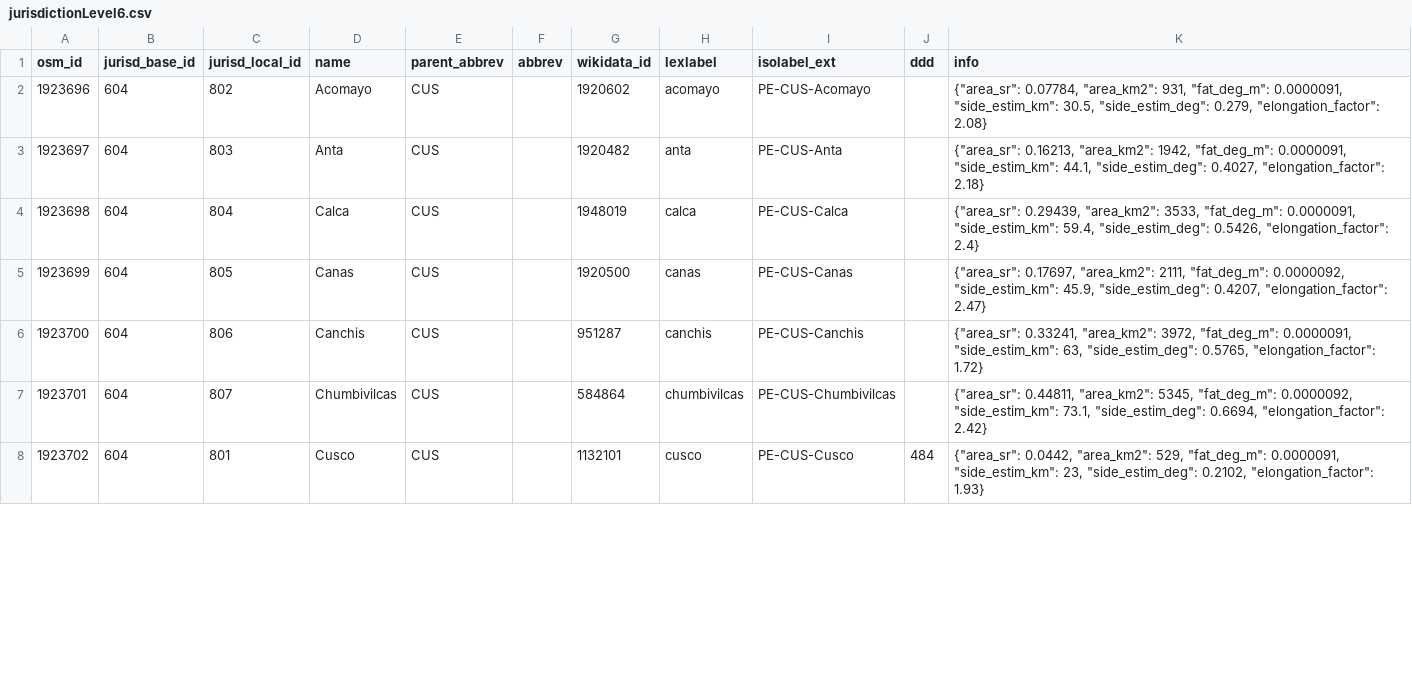
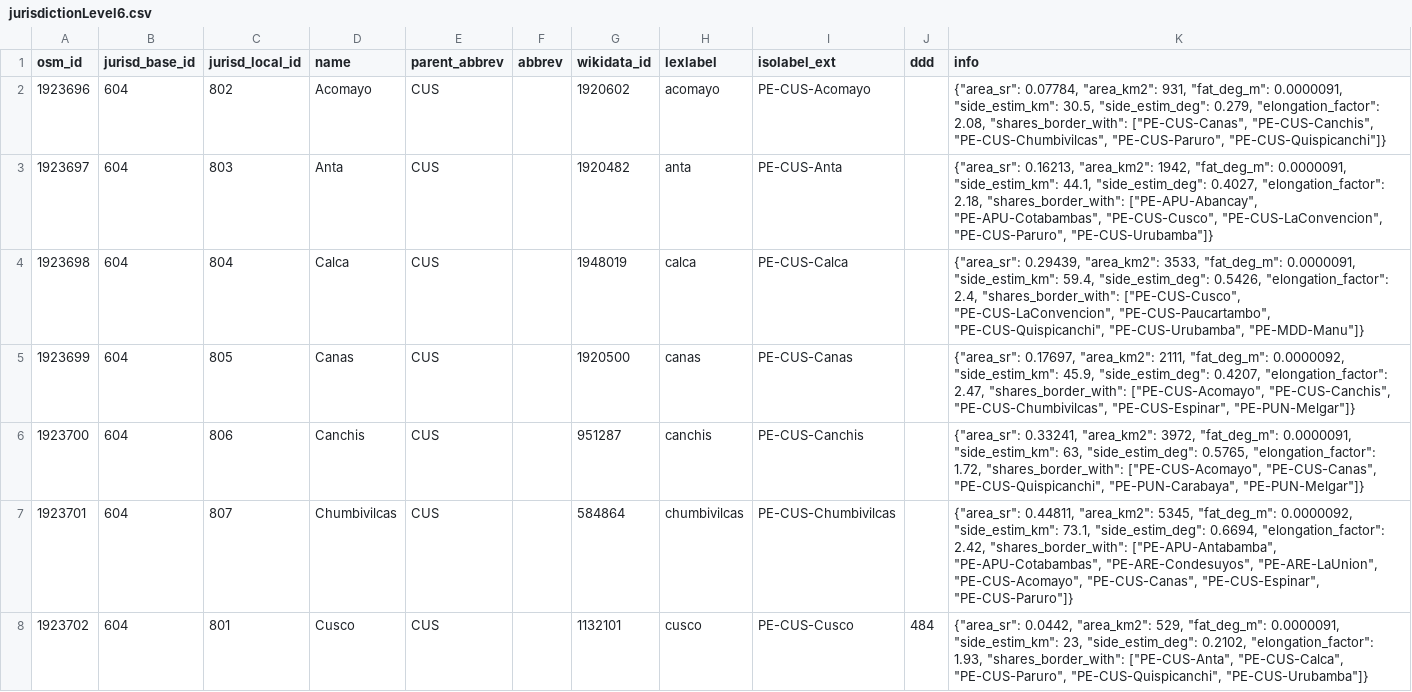
Before and after one commit to digital-guard/preserv-PE, a CSV file: data/CUS/jurisdictionLevel6.csv, drawn as a sheet; only a part is shown; the diff covers the shown part only.

```diff
--- a/data/CUS/jurisdictionLevel6.csv
+++ b/data/CUS/jurisdictionLevel6.csv
@@ -1,8 +1,8 @@
 osm_id,jurisd_base_id,jurisd_local_id,name,parent_abbrev,abbrev,wikidata_id,lexlabel,isolabel_ext,ddd,info
-1923696,604,802,Acomayo,CUS,,1920602,acomayo,PE-CUS-Acomayo,,"{""area_sr"": 0.07784, ""area_km2"": 931, ""fat_deg_m"": 0.0000091, ""side_estim_km"": 30.5, ""side_estim_deg"": 0.279, ""elongation_factor"": 2.08}"
-1923697,604,803,Anta,CUS,,1920482,anta,PE-CUS-Anta,,"{""area_sr"": 0.16213, ""area_km2"": 1942, ""fat_deg_m"": 0.0000091, ""side_estim_km"": 44.1, ""side_estim_deg"": 0.4027, ""elongation_factor"": 2.18}"
-1923698,604,804,Calca,CUS,,1948019,calca,PE-CUS-Calca,,"{""area_sr"": 0.29439, ""area_km2"": 3533, ""fat_deg_m"": 0.0000091, ""side_estim_km"": 59.4, ""side_estim_deg"": 0.5426, ""elongation_factor"": 2.4}"
-1923699,604,805,Canas,CUS,,1920500,canas,PE-CUS-Canas,,"{""area_sr"": 0.17697, ""area_km2"": 2111, ""fat_deg_m"": 0.0000092, ""side_estim_km"": 45.9, ""side_estim_deg"": 0.4207, ""elongation_factor"": 2.47}"
-1923700,604,806,Canchis,CUS,,951287,canchis,PE-CUS-Canchis,,"{""area_sr"": 0.33241, ""area_km2"": 3972, ""fat_deg_m"": 0.0000091, ""side_estim_km"": 63, ""side_estim_deg"": 0.5765, ""elongation_factor"": 1.72}"
-1923701,604,807,Chumbivilcas,CUS,,584864,chumbivilcas,PE-CUS-Chumbivilcas,,"{""area_sr"": 0.44811, ""area_km2"": 5345, ""fat_deg_m"": 0.0000092, ""side_estim_km"": 73.1, ""side_estim_deg"": 0.6694, ""elongation_factor"": 2.42}"
-1923702,604,801,Cusco,CUS,,1132101,cusco,PE-CUS-Cusco,484,"{""area_sr"": 0.0442, ""area_km2"": 529, ""fat_deg_m"": 0.0000091, ""side_estim_km"": 23, ""side_estim_deg"": 0.2102, ""elongation_factor"": 1.93}"
+1923696,604,802,Acomayo,CUS,,1920602,acomayo,PE-CUS-Acomayo,,"{""area_sr"": 0.07784, ""area_km2"": 931, ""fat_deg_m"": 0.0000091, ""side_estim_km"": 30.5, ""side_estim_deg"": 0.279, ""elongation_factor"": 2.08, ""shares_border_with"": [""PE-CUS-Canas"", ""PE-CUS-Canchis"", ""PE-CUS-Chumbivilcas"", ""PE-CUS-Paruro"", ""PE-CUS-Quispicanchi""]}"
+1923697,604,803,Anta,CUS,,1920482,anta,PE-CUS-Anta,,"{""area_sr"": 0.16213, ""area_km2"": 1942, ""fat_deg_m"": 0.0000091, ""side_estim_km"": 44.1, ""side_estim_deg"": 0.4027, ""elongation_factor"": 2.18, ""shares_border_with"": [""PE-APU-Abancay"", ""PE-APU-Cotabambas"", ""PE-CUS-Cusco"", ""PE-CUS-LaConvencion"", ""PE-CUS-Paruro"", ""PE-CUS-Urubamba""]}"
+1923698,604,804,Calca,CUS,,1948019,calca,PE-CUS-Calca,,"{""area_sr"": 0.29439, ""area_km2"": 3533, ""fat_deg_m"": 0.0000091, ""side_estim_km"": 59.4, ""side_estim_deg"": 0.5426, ""elongation_factor"": 2.4, ""shares_border_with"": [""PE-CUS-Cusco"", ""PE-CUS-LaConvencion"", ""PE-CUS-Paucartambo"", ""PE-CUS-Quispicanchi"", ""PE-CUS-Urubamba"", ""PE-MDD-Manu""]}"
+1923699,604,805,Canas,CUS,,1920500,canas,PE-CUS-Canas,,"{""area_sr"": 0.17697, ""area_km2"": 2111, ""fat_deg_m"": 0.0000092, ""side_estim_km"": 45.9, ""side_estim_deg"": 0.4207, ""elongation_factor"": 2.47, ""shares_border_with"": [""PE-CUS-Acomayo"", ""PE-CUS-Canchis"", ""PE-CUS-Chumbivilcas"", ""PE-CUS-Espinar"", ""PE-PUN-Melgar""]}"
+1923700,604,806,Canchis,CUS,,951287,canchis,PE-CUS-Canchis,,"{""area_sr"": 0.33241, ""area_km2"": 3972, ""fat_deg_m"": 0.0000091, ""side_estim_km"": 63, ""side_estim_deg"": 0.5765, ""elongation_factor"": 1.72, ""shares_border_with"": [""PE-CUS-Acomayo"", ""PE-CUS-Canas"", ""PE-CUS-Quispicanchi"", ""PE-PUN-Carabaya"", ""PE-PUN-Melgar""]}"
+1923701,604,807,Chumbivilcas,CUS,,584864,chumbivilcas,PE-CUS-Chumbivilcas,,"{""area_sr"": 0.44811, ""area_km2"": 5345, ""fat_deg_m"": 0.0000092, ""side_estim_km"": 73.1, ""side_estim_deg"": 0.6694, ""elongation_factor"": 2.42, ""shares_border_with"": [""PE-APU-Antabamba"", ""PE-APU-Cotabambas"", ""PE-ARE-Condesuyos"", ""PE-ARE-LaUnion"", ""PE-CUS-Acomayo"", ""PE-CUS-Canas"", ""PE-CUS-Espinar"", ""PE-CUS-Paruro""]}"
+1923702,604,801,Cusco,CUS,,1132101,cusco,PE-CUS-Cusco,484,"{""area_sr"": 0.0442, ""area_km2"": 529, ""fat_deg_m"": 0.0000091, ""side_estim_km"": 23, ""side_estim_deg"": 0.2102, ""elongation_factor"": 1.93, ""shares_border_with"": [""PE-CUS-Anta"", ""PE-CUS-Calca"", ""PE-CUS-Paruro"", ""PE-CUS-Quispicanchi"", ""PE-CUS-Urubamba""]}"
```
Also changed, not shown: 6 edited cells elsewhere in this file, data/ANC/jurisdictionLevel6.csv, data/CAJ/jurisdictionLevel6.csv, 21 other files.
